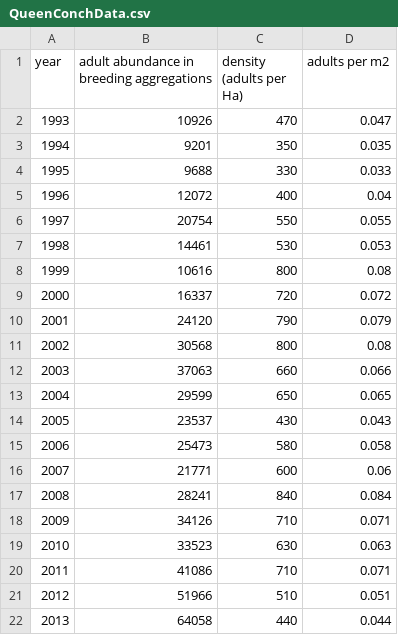
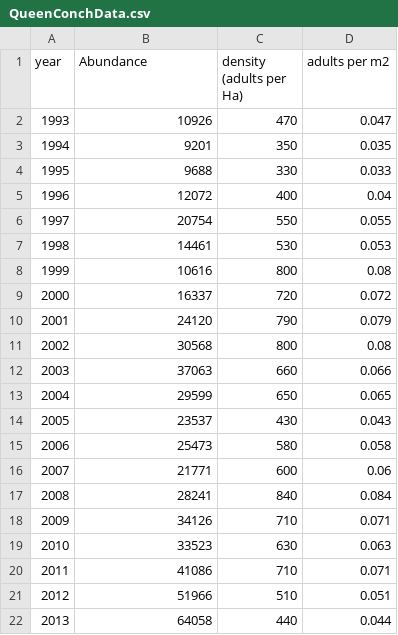
Before and after one commit to mhepner90/RVC, a CSV file: OtherGroups/QueenConchData.csv, drawn as a sheet.

Commit message:
Finished abundance and diversity graphs for "Other Groups"

```diff
--- a/OtherGroups/QueenConchData.csv
+++ b/OtherGroups/QueenConchData.csv
@@ -1,2 +1,2 @@
-year,adult abundance in breeding aggregations,density (adults per Ha),adults per m2
+year,Abundance,density (adults per Ha),adults per m2
 1993,10926,470,0.047
```
Also changed, not shown: 1 other file.
